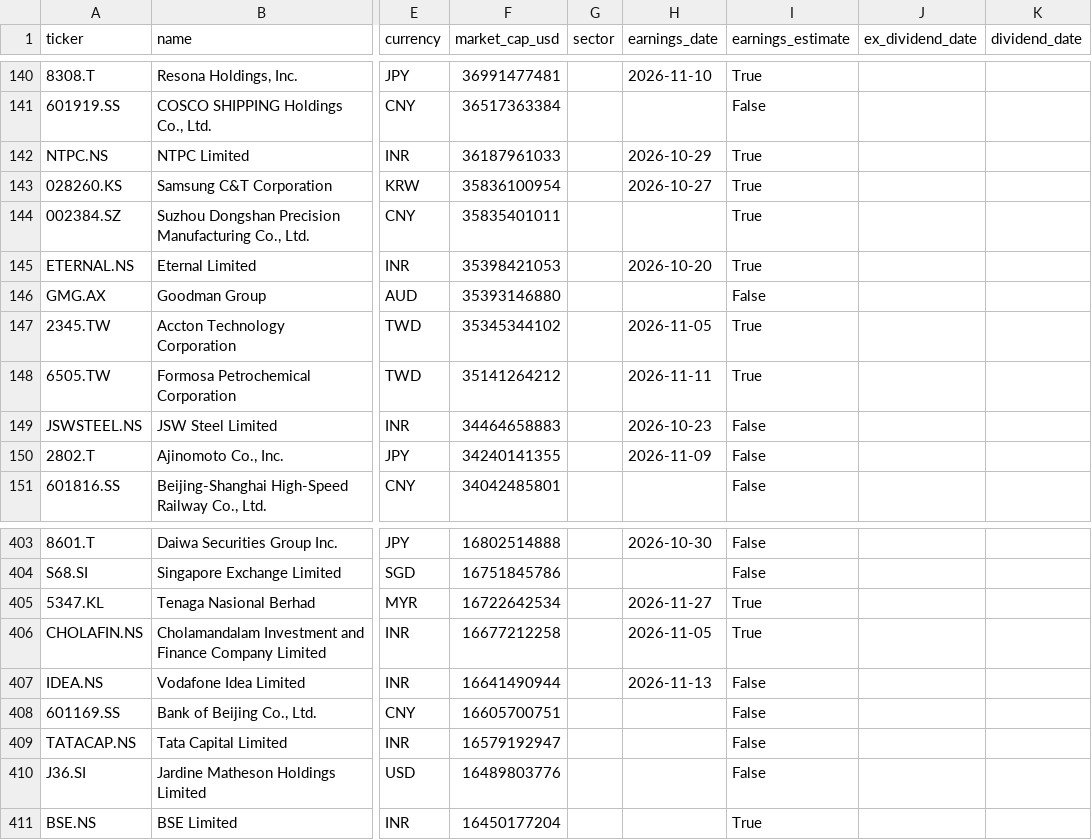
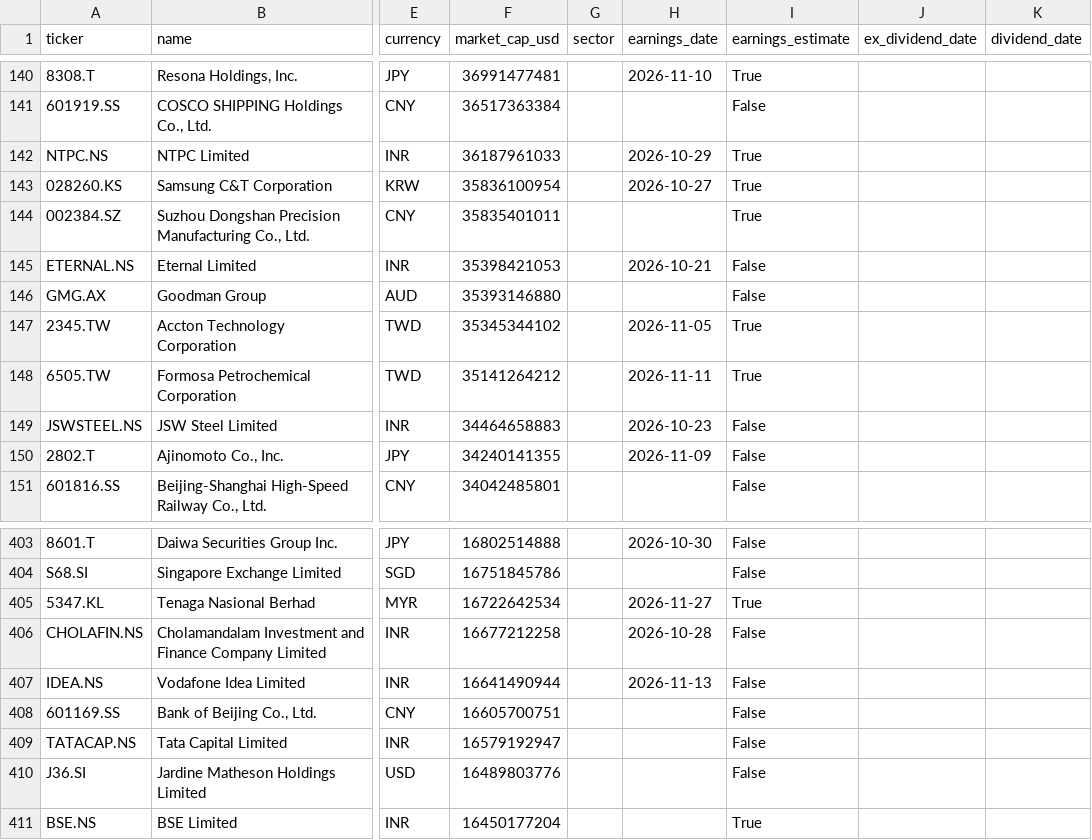
Before and after one commit to dxrtex/Kairo, a CSV file: universe_asia.csv, drawn as a sheet; only a part is shown, gaps mark what is left out; the diff names each change by its address in the sheet, - before the commit and + after, or states it on an @@ line.

```diff
--- a/universe_asia.csv
+++ b/universe_asia.csv
-H145 (earnings_date): 2026-10-20
+H145 (earnings_date): 2026-10-21
-I145 (earnings_estimate): True
+I145 (earnings_estimate): False
-H406 (earnings_date): 2026-11-05
+H406 (earnings_date): 2026-10-28
-I406 (earnings_estimate): True
+I406 (earnings_estimate): False
```
Also changed, not shown: universe_eu.csv, universe_us.csv, 3 other files.
